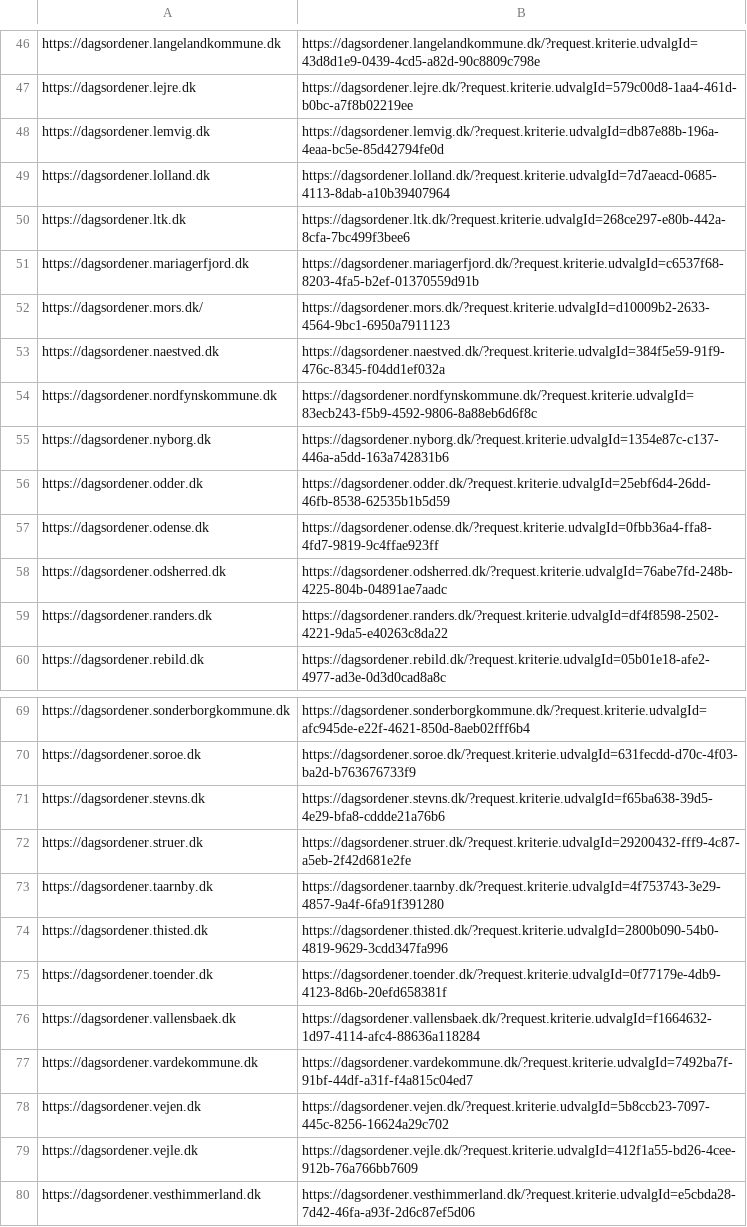
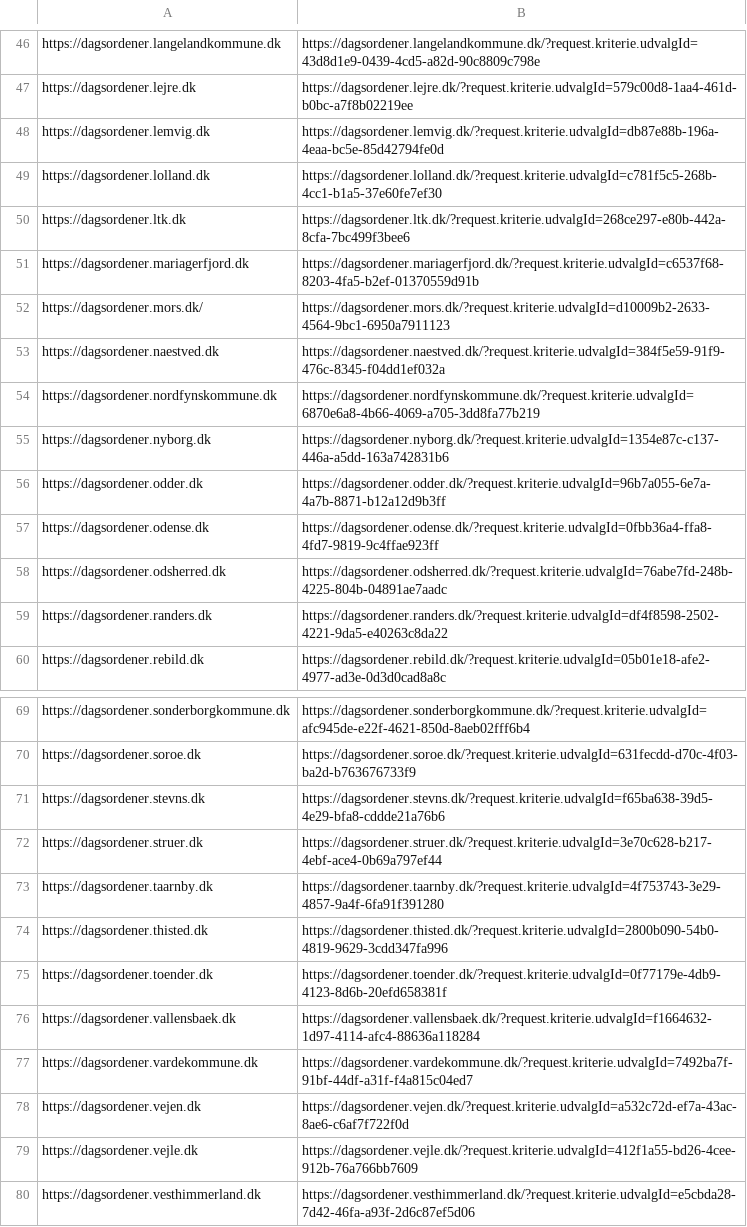
Before and after one commit to rojan1918/Kommunedata_data_pipeline, a CSV file: found_start_urls.csv, drawn as a sheet; only a part is shown, gaps mark what is left out.

Commit message:
fixing some of the urls for the municipalities

```diff
--- a/found_start_urls.csv
+++ b/found_start_urls.csv
@@ -48,3 +48,3 @@ https://dagsordener.lejre.dk,https://dagsordener.lejre.dk/?request.kriterie.udva
 https://dagsordener.lemvig.dk,https://dagsordener.lemvig.dk/?request.kriterie.udvalgId=db87e88b-196a-4eaa-bc5e-85d42794fe0d
-https://dagsordener.lolland.dk,https://dagsordener.lolland.dk/?request.kriterie.udvalgId=7d7aeacd-0685-4113-8dab-a10b39407964
+https://dagsordener.lolland.dk,https://dagsordener.lolland.dk/?request.kriterie.udvalgId=c781f5c5-268b-4cc1-b1a5-37e60fe7ef30
 https://dagsordener.ltk.dk,https://dagsordener.ltk.dk/?request.kriterie.udvalgId=268ce297-e80b-442a-8cfa-7bc499f3bee6
@@ -53,5 +53,5 @@ https://dagsordener.mors.dk/,https://dagsordener.mors.dk/?request.kriterie.udval
 https://dagsordener.naestved.dk,https://dagsordener.naestved.dk/?request.kriterie.udvalgId=384f5e59-91f9-476c-8345-f04dd1ef032a
-https://dagsordener.nordfynskommune.dk,https://dagsordener.nordfynskommune.dk/?request.kriterie.udvalgId=83ecb243-f5b9-4592-9806-8a88eb6d6f8c
+https://dagsordener.nordfynskommune.dk,https://dagsordener.nordfynskommune.dk/?request.kriterie.udvalgId=6870e6a8-4b66-4069-a705-3dd8fa77b219
 https://dagsordener.nyborg.dk,https://dagsordener.nyborg.dk/?request.kriterie.udvalgId=1354e87c-c137-446a-a5dd-163a742831b6
-https://dagsordener.odder.dk,https://dagsordener.odder.dk/?request.kriterie.udvalgId=25ebf6d4-26dd-46fb-8538-62535b1b5d59
+https://dagsordener.odder.dk,https://dagsordener.odder.dk/?request.kriterie.udvalgId=96b7a055-6e7a-4a7b-8871-b12a12d9b3ff
 https://dagsordener.odense.dk,https://dagsordener.odense.dk/?request.kriterie.udvalgId=0fbb36a4-ffa8-4fd7-9819-9c4ffae923ff
@@ -71,3 +71,3 @@ https://dagsordener.soroe.dk,https://dagsordener.soroe.dk/?request.kriterie.udva
 https://dagsordener.stevns.dk,https://dagsordener.stevns.dk/?request.kriterie.udvalgId=f65ba638-39d5-4e29-bfa8-cddde21a76b6
-https://dagsordener.struer.dk,https://dagsordener.struer.dk/?request.kriterie.udvalgId=29200432-fff9-4c87-a5eb-2f42d681e2fe
+https://dagsordener.struer.dk,https://dagsordener.struer.dk/?request.kriterie.udvalgId=3e70c628-b217-4ebf-ace4-0b69a797ef44
 https://dagsordener.taarnby.dk,https://dagsordener.taarnby.dk/?request.kriterie.udvalgId=4f753743-3e29-4857-9a4f-6fa91f391280
@@ -77,3 +77,3 @@ https://dagsordener.vallensbaek.dk,https://dagsordener.vallensbaek.dk/?request.k
 https://dagsordener.vardekommune.dk,https://dagsordener.vardekommune.dk/?request.kriterie.udvalgId=7492ba7f-91bf-44df-a31f-f4a815c04ed7
-https://dagsordener.vejen.dk,https://dagsordener.vejen.dk/?request.kriterie.udvalgId=5b8ccb23-7097-445c-8256-16624a29c702
+https://dagsordener.vejen.dk,https://dagsordener.vejen.dk/?request.kriterie.udvalgId=a532c72d-ef7a-43ac-8ae6-c6af7f722f0d
 https://dagsordener.vejle.dk,https://dagsordener.vejle.dk/?request.kriterie.udvalgId=412f1a55-bd26-4cee-912b-76a766bb7609
```
